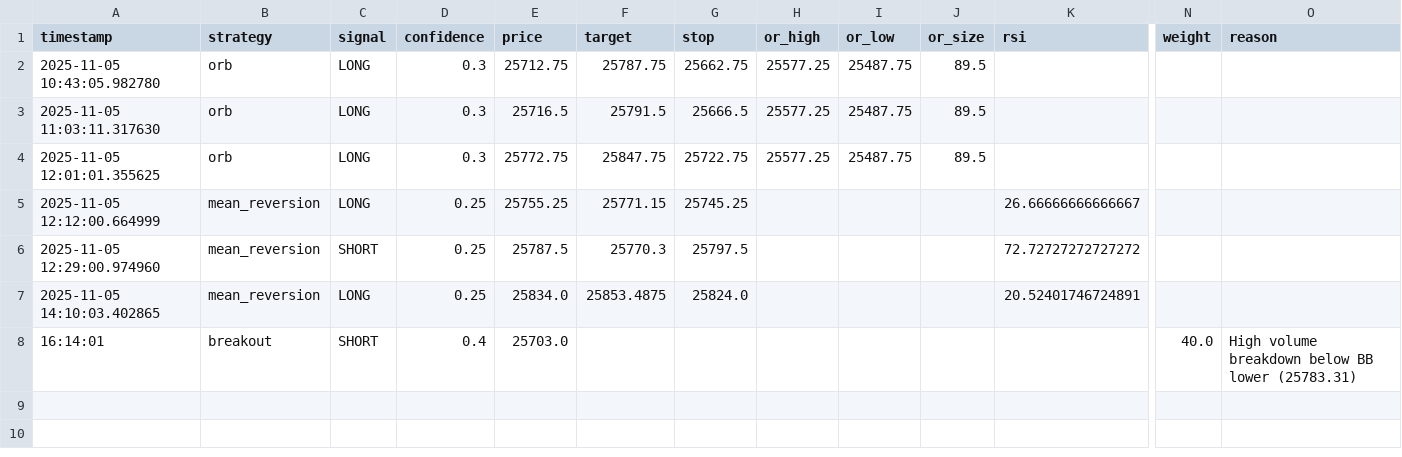
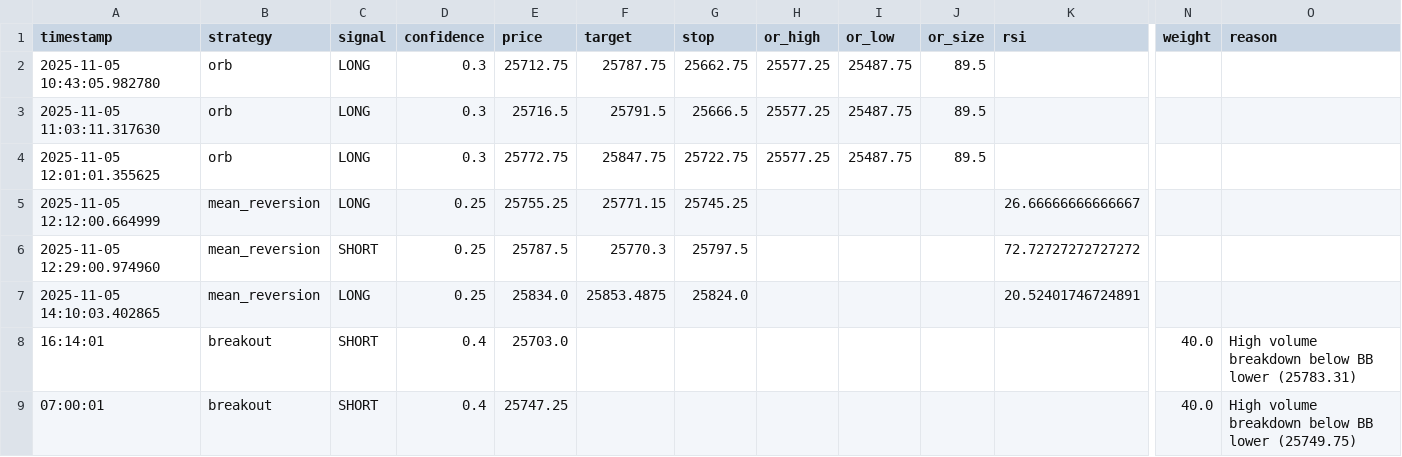
Before and after one commit to bschmid512/NQ-BOT-V2, a CSV file: data/signals.csv, drawn as a sheet; only a part is shown, gaps mark what is left out; rows hold the shown columns only; the diff names each change by its address in the sheet, - before the commit and + after, or states it on an @@ line.

```diff
--- a/data/signals.csv
+++ b/data/signals.csv
+row 9: 07:00:01 | breakout | SHORT | 0.4 | 25747.25 |  |  |  |  |  |  | 40.0 | High volume breakdown below BB lower (25749.75)
```
Also changed, not shown: 4 other files.
